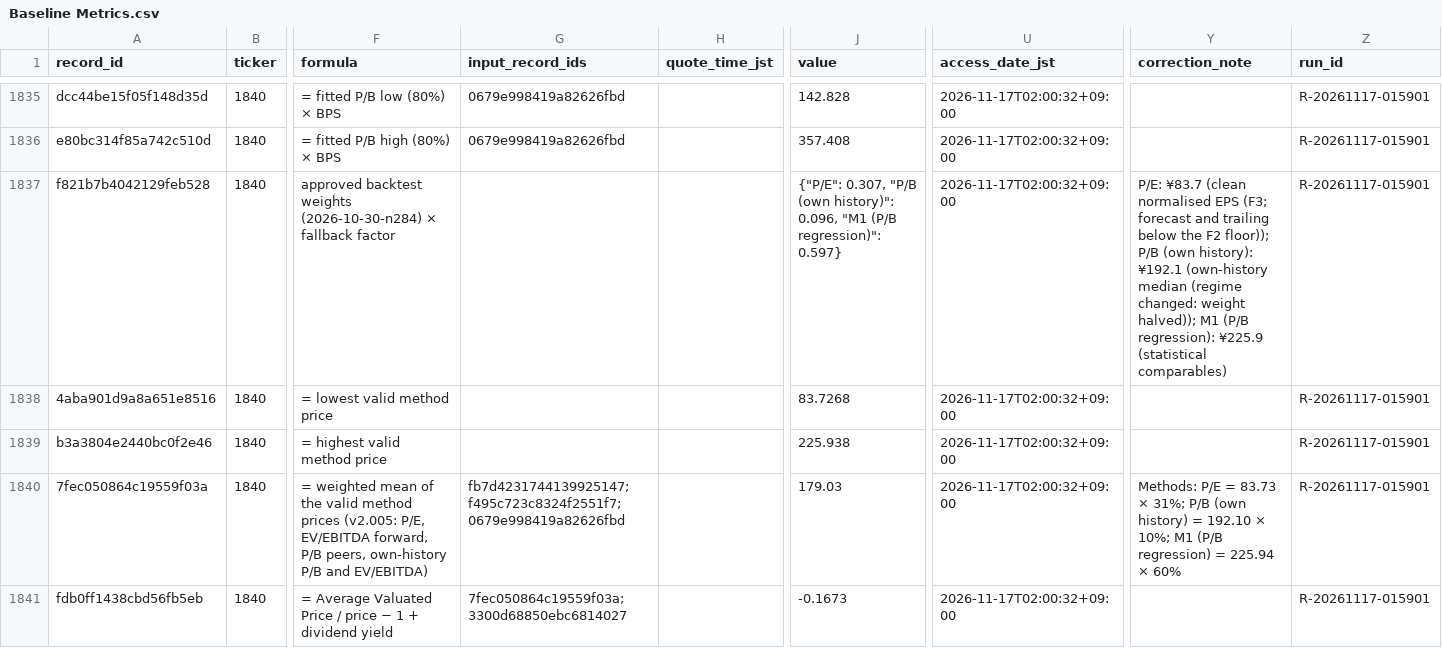
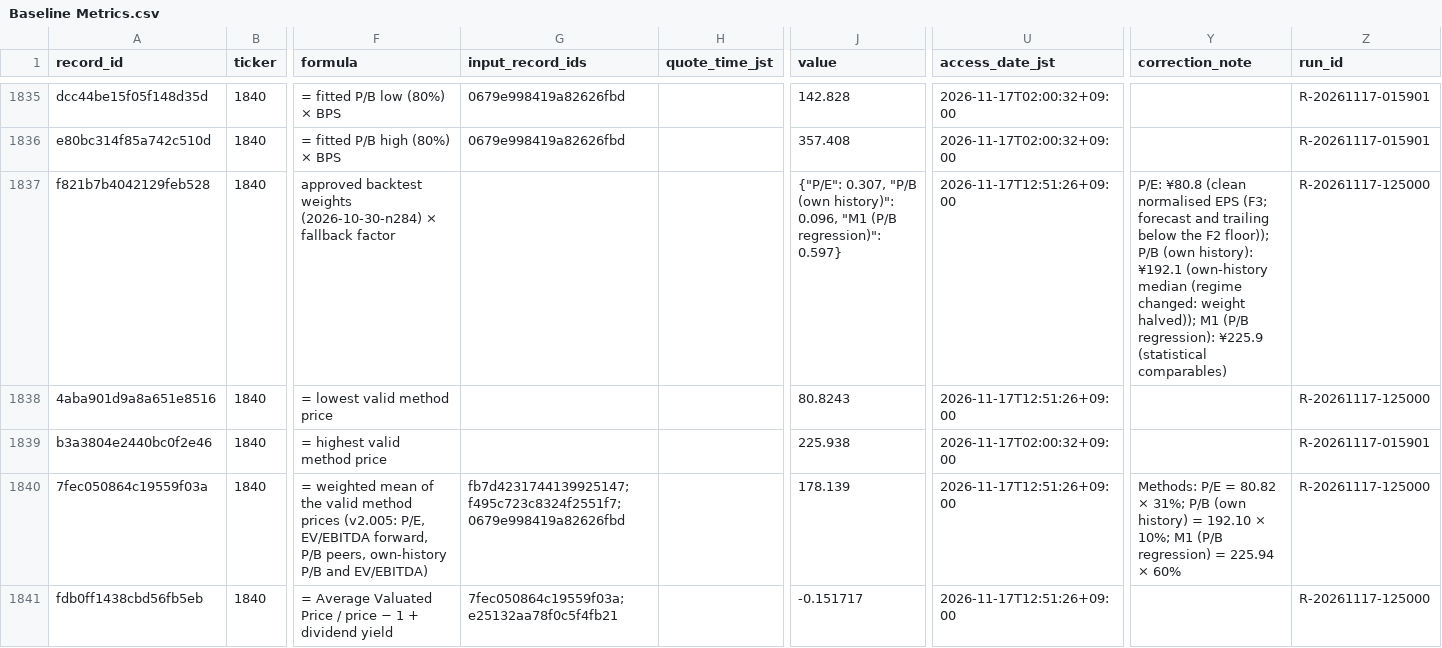
Before and after one commit to renishly/tsuchiya_holdings, a CSV file: v2/app/data/Baseline Metrics.csv, drawn as a sheet; only a part is shown, gaps mark what is left out; the diff covers the shown part only; the diff names each change by its address in the sheet, - before the commit and + after, or states it on an @@ line.

```diff
--- a/v2/app/data/Baseline Metrics.csv
+++ b/v2/app/data/Baseline Metrics.csv
-U1837:U1838 (access_date_jst): 2026-11-17T02:00:32+09:00
+U1837:U1838 (access_date_jst): 2026-11-17T12:51:26+09:00
-Y1837 (correction_note): P/E: ¥83.7 (clean normalised…
+Y1837 (correction_note): P/E: ¥80.8 (clean normalised…
-Z1837:Z1838 (run_id): R-20261117-015901
+Z1837:Z1838 (run_id): R-20261117-125000
-J1838 (value): 83.7268
+J1838 (value): 80.8243
-J1840 (value): 179.03
+J1840 (value): 178.139
-U1840:U1841 (access_date_jst): 2026-11-17T02:00:32+09:00
+U1840:U1841 (access_date_jst): 2026-11-17T12:51:26+09:00
-Y1840 (correction_note): …P/E = 83.73 × 31%;…
+Y1840 (correction_note): …P/E = 80.82 × 31%;…
-Z1840:Z1841 (run_id): R-20261117-015901
+Z1840:Z1841 (run_id): R-20261117-125000
-G1841 (input_record_ids): 7fec050864c19559f03a;3300d68850ebc6814027
+G1841 (input_record_ids): 7fec050864c19559f03a;e25132aa78f0c5f4fb21
-J1841 (value): -0.1673
+J1841 (value): -0.151717
```
Also changed, not shown: 4 added rows and 72 edited cells elsewhere in this file, v2/app/logs/debug_runs.csv, v2/app/state/agent_warnings.csv, 24 other files.
